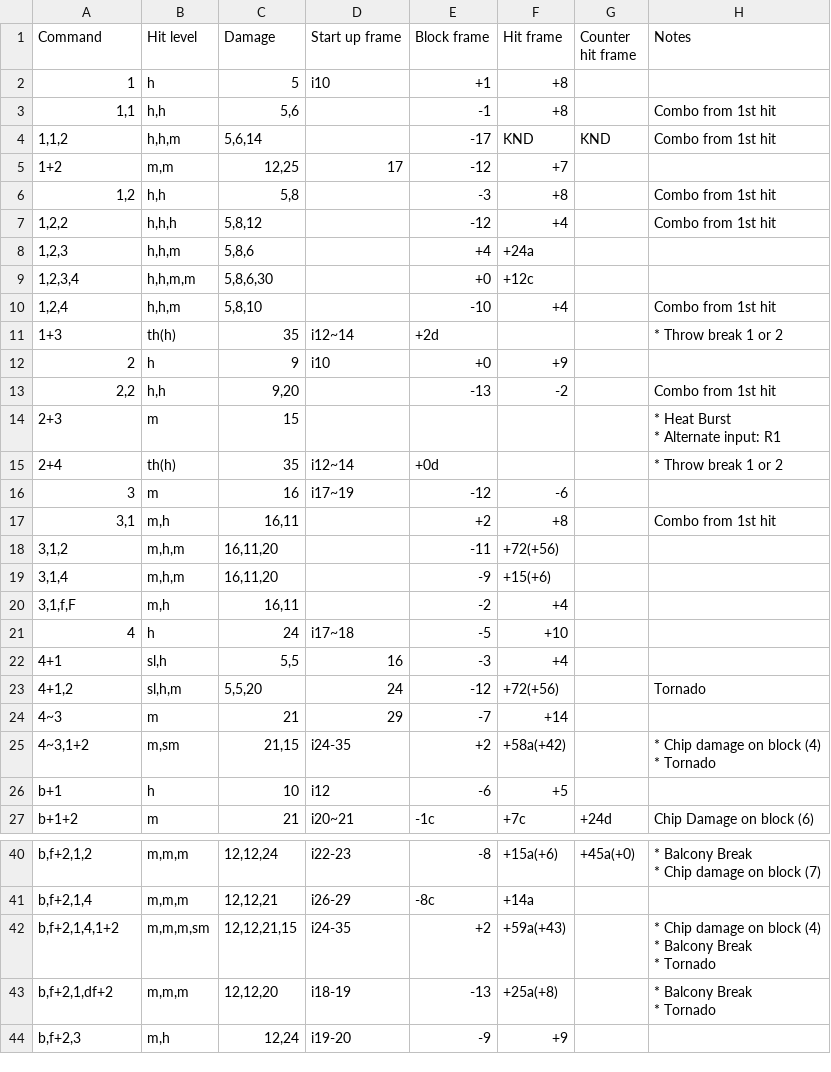
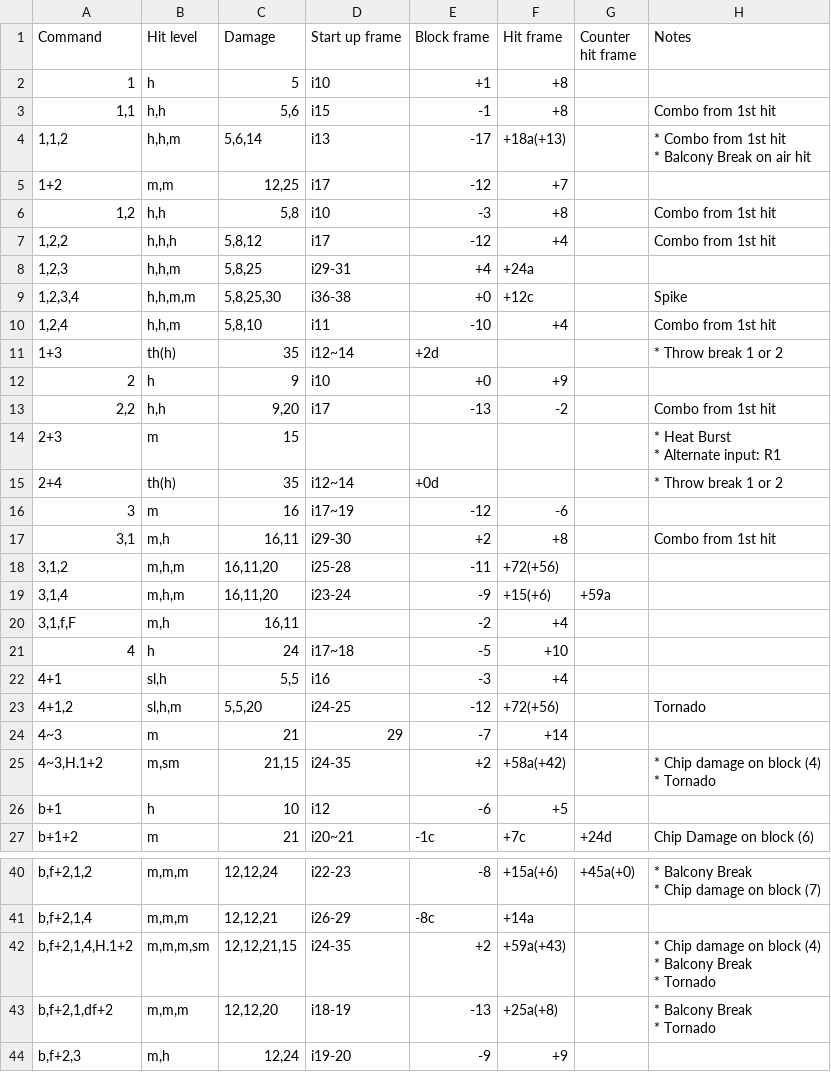
Before and after one commit to pbruvoll/tekkendocs, a CSV file: data/wavuConvertedCsv/devil-jin/devil-jin-special.csv, drawn as a sheet; only a part is shown, gaps mark what is left out; the diff covers the shown part only.

```diff
--- a/data/wavuConvertedCsv/devil-jin/devil-jin-special.csv
+++ b/data/wavuConvertedCsv/devil-jin/devil-jin-special.csv
@@ -2,10 +2,13 @@ Command;Hit level;Damage;Start up frame;Block frame;Hit frame;Counter hit frame;
 1;h;5;i10;+1;+8;;
-1,1;h,h;5,6;;-1;+8;;Combo from 1st hit
-1,1,2;h,h,m;5,6,14;;-17;KND;KND;Combo from 1st hit
-1+2;m,m;12,25;17;-12;+7;;
-1,2;h,h;5,8;;-3;+8;;Combo from 1st hit
-1,2,2;h,h,h;5,8,12;;-12;+4;;Combo from 1st hit
-1,2,3;h,h,m;5,8,6;;+4;+24a;;
-1,2,3,4;h,h,m,m;5,8,6,30;;+0;+12c;;
-1,2,4;h,h,m;5,8,10;;-10;+4;;Combo from 1st hit
+1,1;h,h;5,6;i15;-1;+8;;Combo from 1st hit
+1,1,2;h,h,m;5,6,14;i13;-17;+18a(+13);;"
+* Combo from 1st hit
+* Balcony Break on air hit
+"
+1+2;m,m;12,25;i17;-12;+7;;
+1,2;h,h;5,8;i10;-3;+8;;Combo from 1st hit
+1,2,2;h,h,h;5,8,12;i17;-12;+4;;Combo from 1st hit
+1,2,3;h,h,m;5,8,25;i29-31;+4;+24a;;
+1,2,3,4;h,h,m,m;5,8,25,30;i36-38;+0;+12c;;Spike
+1,2,4;h,h,m;5,8,10;i11;-10;+4;;Combo from 1st hit
 1+3;th(h);35;i12~14;+2d;;;"
@@ -14,3 +17,3 @@ Command;Hit level;Damage;Start up frame;Block frame;Hit frame;Counter hit frame;
 2;h;9;i10;+0;+9;;
-2,2;h,h;9,20;;-13;-2;;Combo from 1st hit
+2,2;h,h;9,20;i17;-13;-2;;Combo from 1st hit
 2+3;m;15;;;;;"
@@ -23,14 +26,14 @@ Command;Hit level;Damage;Start up frame;Block frame;Hit frame;Counter hit frame;
 3;m;16;i17~19;-12;-6;;
-3,1;m,h;16,11;;+2;+8;;Combo from 1st hit
-3,1,2;m,h,m;16,11,20;;-11;+72(+56);;
-3,1,4;m,h,m;16,11,20;;-9;+15(+6);;
+3,1;m,h;16,11;i29-30;+2;+8;;Combo from 1st hit
+3,1,2;m,h,m;16,11,20;i25-28;-11;+72(+56);;
+3,1,4;m,h,m;16,11,20;i23-24;-9;+15(+6);+59a;
 3,1,f,F;m,h;16,11;;-2;+4;;
 4;h;24;i17~18;-5;+10;;
-4+1;sl,h;5,5;16;-3;+4;;
-4+1,2;sl,h,m;5,5,20;24;-12;+72(+56);;Tornado
+4+1;sl,h;5,5;i16;-3;+4;;
+4+1,2;sl,h,m;5,5,20;i24-25;-12;+72(+56);;Tornado
 4~3;m;21;29;-7;+14;;
-4~3,1+2;m,sm;21,15;i24-35;+2;+58a(+42);;"
-* Chip damage on block (4)
-* Tornado
-"
+4~3,H.1+2;m,sm;21,15;i24-35;+2;+58a(+42);;"
+* Chip damage on block (4)
+* Tornado
+"
 b+1;h;10;i12;-6;+5;;
@@ -68,7 +71,7 @@ b,f+2,1,2;m,m,m;12,12,24;i22-23;-8;+15a(+6);+45a(+0);"
 b,f+2,1,4;m,m,m;12,12,21;i26-29;-8c;+14a;;
-b,f+2,1,4,1+2;m,m,m,sm;12,12,21,15;i24-35;+2;+59a(+43);;"
-* Chip damage on block (4)
-* Balcony Break
-* Tornado
-"
+b,f+2,1,4,H.1+2;m,m,m,sm;12,12,21,15;i24-35;+2;+59a(+43);;"
+* Chip damage on block (4)
+* Balcony Break
+* Tornado
+"
 b,f+2,1,df+2;m,m,m;12,12,20;i18-19;-13;+25a(+8);;"
```
Also changed, not shown: 2 edited cells elsewhere in this file, data/wavuConvertedCsv/bryan/bryan-special.csv, data/wavuConvertedCsv/dragunov/dragunov-special.csv, 46 other files.
